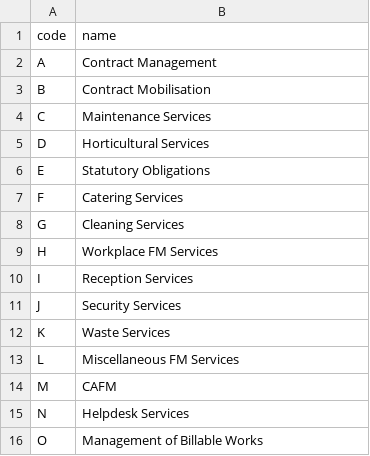
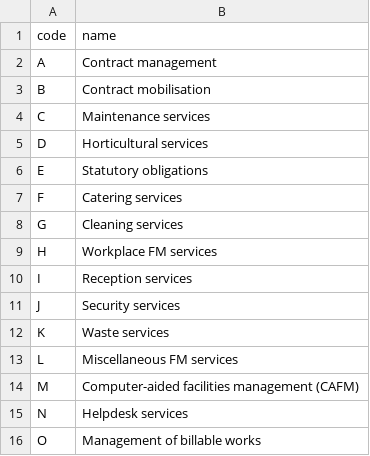
Before and after one commit to Crown-Commercial-Service/crown-marketplace, a CSV file: data/facilities_management/work_packages.csv, drawn as a sheet.

Commit message:
changed all work package and service names to sentence case

```diff
--- a/data/facilities_management/work_packages.csv
+++ b/data/facilities_management/work_packages.csv
@@ -1,16 +1,16 @@
 code,name
-A,Contract Management
-B,Contract Mobilisation
-C,Maintenance Services
-D,Horticultural Services
-E,Statutory Obligations
-F,Catering Services
-G,Cleaning Services
-H,Workplace FM Services
-I,Reception Services
-J,Security Services
-K,Waste Services
-L,Miscellaneous FM Services
-M,CAFM
-N,Helpdesk Services
-O,Management of Billable Works
+A,Contract management
+B,Contract mobilisation
+C,Maintenance services
+D,Horticultural services
+E,Statutory obligations
+F,Catering services
+G,Cleaning services
+H,Workplace FM services
+I,Reception services
+J,Security services
+K,Waste services
+L,Miscellaneous FM services
+M,Computer-aided facilities management (CAFM)
+N,Helpdesk services
+O,Management of billable works
```
Also changed, not shown: data/facilities_management/services.csv, 2 other files.
